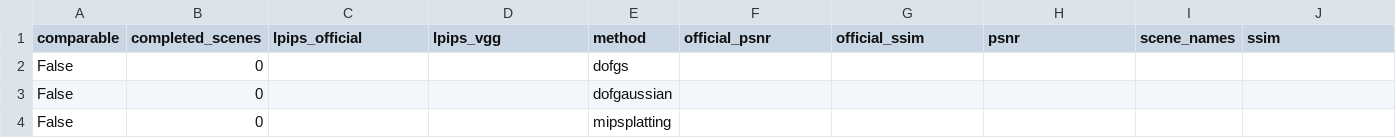
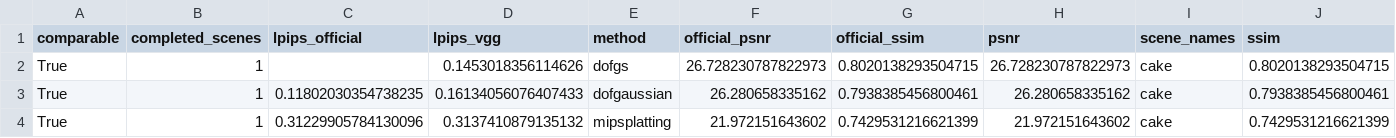
Before and after one commit to mengmcy1/OPPO-depth-guided-video-bokeh, a CSV file: 03_实验记录/records/dof-gs-repro-2026-11-05-round1-A-common-averages.csv, drawn as a sheet; only a part is shown; removed rows and columns are numbered as before the commit, all else as after; rows hold the shown columns only; the diff names each change by its address in the sheet, - before the commit and + after, or states it on an @@ line.

```diff
--- a/03_实验记录/records/dof-gs-repro-2026-11-05-round1-A-common-averages.csv
+++ b/03_实验记录/records/dof-gs-repro-2026-11-05-round1-A-common-averages.csv
-row 2: False | 0 |  |  | dofgs
-row 3: False | 0 |  |  | dofgaussian
-row 4: False | 0 |  |  | mipsplatting
+row 2: True | 1 |  | 0.1453018356114626 | dofgs | 26.728230787822973 | 0.8020138293504715 | 26.728230787822973 | cake | 0.8020138293504715
+row 3: True | 1 | 0.11802030354738235 | 0.16134056076407433 | dofgaussian | 26.280658335162 | 0.7938385456800461 | 26.280658335162 | cake | 0.7938385456800461
+row 4: True | 1 | 0.31229905784130096 | 0.3137410879135132 | mipsplatting | 21.972151643602 | 0.7429531216621399 | 21.972151643602 | cake | 0.7429531216621399
```
Also changed, not shown: 03_实验记录/records/dof-gs-repro-2026-11-05-round1-A-and-R0.csv, 03_实验记录/records/dof-gs-repro-2026-11-05-round1-A-common-subset.csv, 7 other files.
